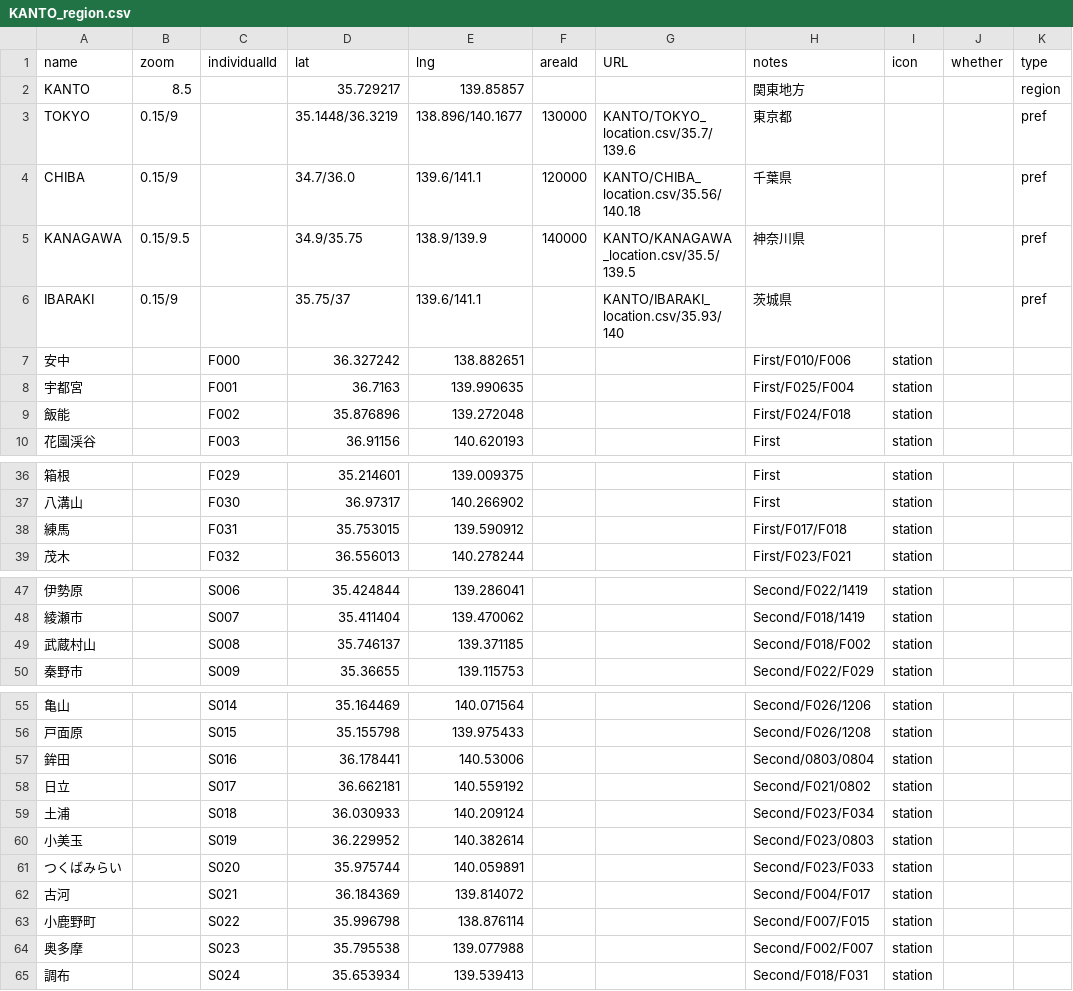
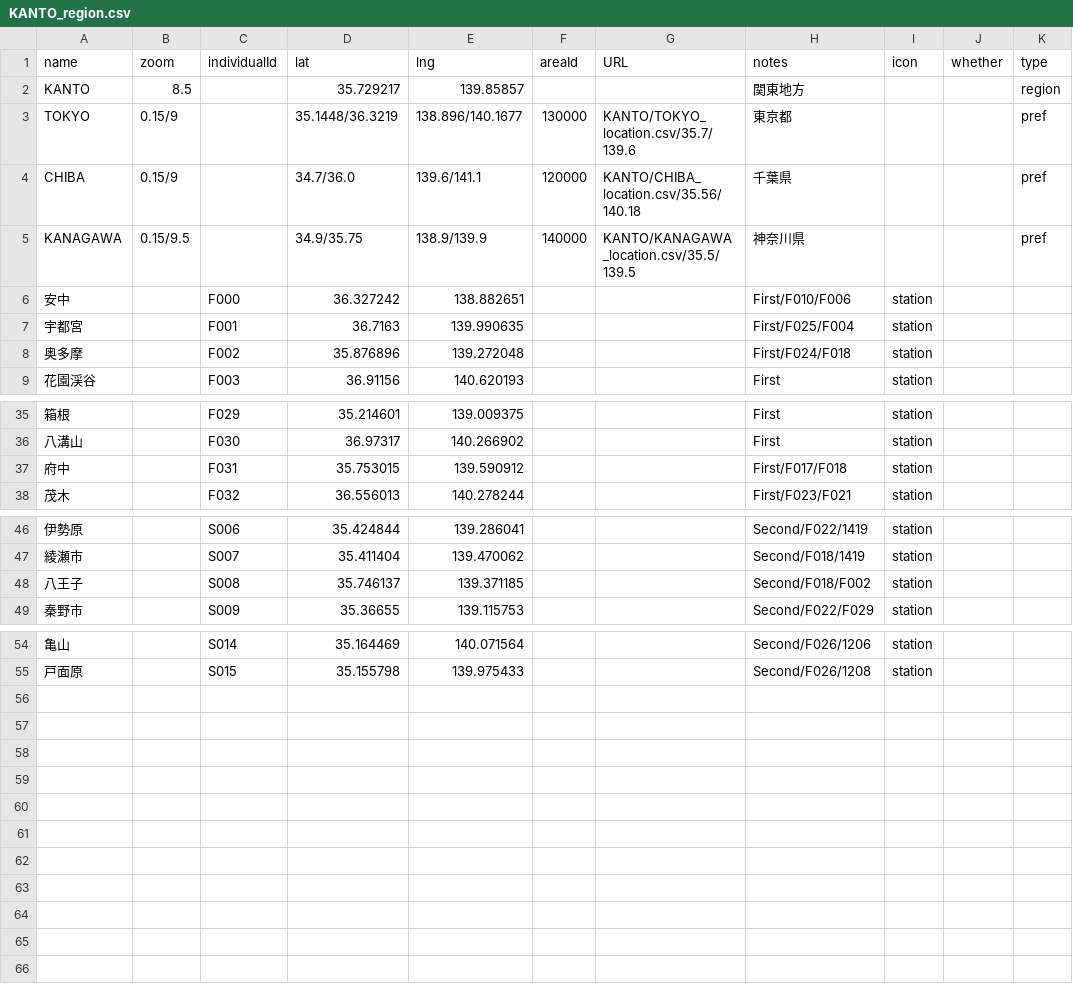
Before and after one commit to 4476barebare/MAP-, a CSV file: KANTO/KANTO_region.csv, drawn as a sheet; only a part is shown, gaps mark what is left out.

```diff
--- a/KANTO/KANTO_region.csv
+++ b/KANTO/KANTO_region.csv
@@ -5,6 +5,5 @@ CHIBA,0.15/9,,34.7/36.0,139.6/141.1,120000,KANTO/CHIBA_location.csv/35.56/140.18
 KANAGAWA,0.15/9.5,,34.9/35.75,138.9/139.9,140000,KANTO/KANAGAWA_location.csv/35.5/139.5,神奈川県,,,pref
-IBARAKI,0.15/9,,35.75/37,139.6/141.1,,KANTO/IBARAKI_location.csv/35.93/140,茨城県,,,pref
 安中,,F000,36.327242,138.882651,,,First/F010/F006,station,,
 宇都宮,,F001,36.7163,139.990635,,,First/F025/F004,station,,
-飯能,,F002,35.876896,139.272048,,,First/F024/F018,station,,
+奥多摩,,F002,35.876896,139.272048,,,First/F024/F018,station,,
 花園渓谷,,F003,36.91156,140.620193,,,First,station,,
@@ -37,3 +36,3 @@ IBARAKI,0.15/9,,35.75/37,139.6/141.1,,KANTO/IBARAKI_location.csv/35.93/140,茨
 八溝山,,F030,36.97317,140.266902,,,First,station,,
-練馬,,F031,35.753015,139.590912,,,First/F017/F018,station,,
+府中,,F031,35.753015,139.590912,,,First/F017/F018,station,,
 茂木,,F032,36.556013,140.278244,,,First/F023/F021,station,,
@@ -48,3 +47,3 @@ IBARAKI,0.15/9,,35.75/37,139.6/141.1,,KANTO/IBARAKI_location.csv/35.93/140,茨
 綾瀬市,,S007,35.411404,139.470062,,,Second/F018/1419,station,,
-武蔵村山,,S008,35.746137,139.371185,,,Second/F018/F002,station,,
+八王子,,S008,35.746137,139.371185,,,Second/F018/F002,station,,
 秦野市,,S009,35.36655,139.115753,,,Second/F022/F029,station,,
@@ -56,10 +55 @@ IBARAKI,0.15/9,,35.75/37,139.6/141.1,,KANTO/IBARAKI_location.csv/35.93/140,茨
 戸面原,,S015,35.155798,139.975433,,,Second/F026/1208,station,,
-鉾田,,S016,36.178441,140.53006,,,Second/0803/0804,station,,
-日立,,S017,36.662181,140.559192,,,Second/F021/0802,station,,
-土浦,,S018,36.030933,140.209124,,,Second/F023/F034,station,,
-小美玉,,S019,36.229952,140.382614,,,Second/F023/0803,station,,
-つくばみらい,,S020,35.975744,140.059891,,,Second/F023/F033,station,,
-古河,,S021,36.184369,139.814072,,,Second/F004/F017,station,,
-小鹿野町,,S022,35.996798,138.876114,,,Second/F007/F015,station,,
-奥多摩,,S023,35.795538,139.077988,,,Second/F002/F007,station,,
-調布,,S024,35.653934,139.539413,,,Second/F018/F031,station,,
```
Also changed, not shown: KANTO/CHIBA_location.csv.
